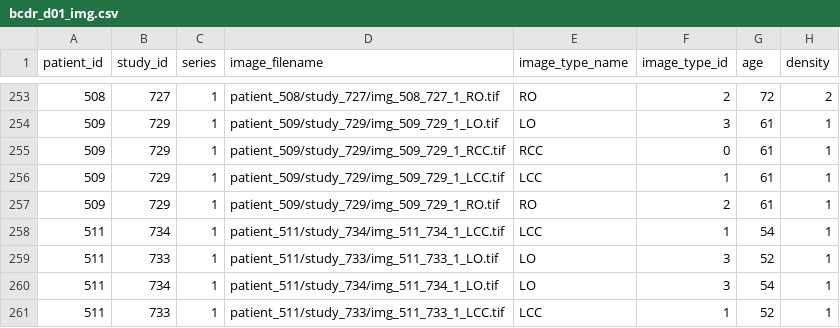
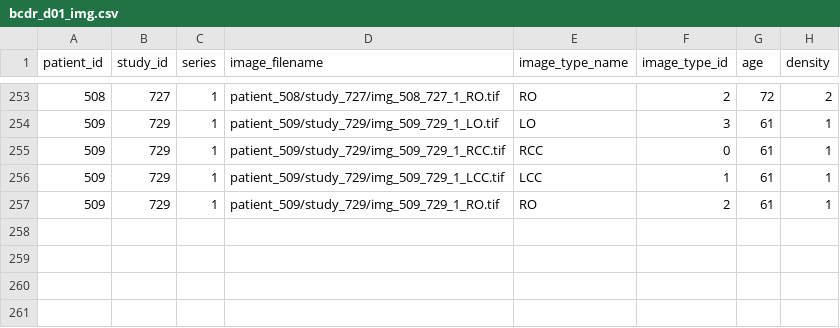
Before and after one commit to ecobost/cnn4brca, a CSV file: experiments/preprocessing/BCDR/createMask/bcdr_d01_img.csv, drawn as a sheet; only a part is shown, gaps mark what is left out; the diff names each change by its address in the sheet, - before the commit and + after, or states it on an @@ line.

Commit message:
New createMask

```diff
--- a/experiments/preprocessing/BCDR/createMask/bcdr_d01_img.csv
+++ b/experiments/preprocessing/BCDR/createMask/bcdr_d01_img.csv
-row 258: 511 | 734 | 1 | patient_511/study_734/img_511_734_1_LCC.tif | LCC | 1 | 54 | 1
-row 259: 511 | 733 | 1 | patient_511/study_733/img_511_733_1_LO.tif | LO | 3 | 52 | 1
-row 260: 511 | 734 | 1 | patient_511/study_734/img_511_734_1_LO.tif | LO | 3 | 54 | 1
-row 261: 511 | 733 | 1 | patient_511/study_733/img_511_733_1_LCC.tif | LCC | 1 | 52 | 1
```
Also changed, not shown: 11 other files.
